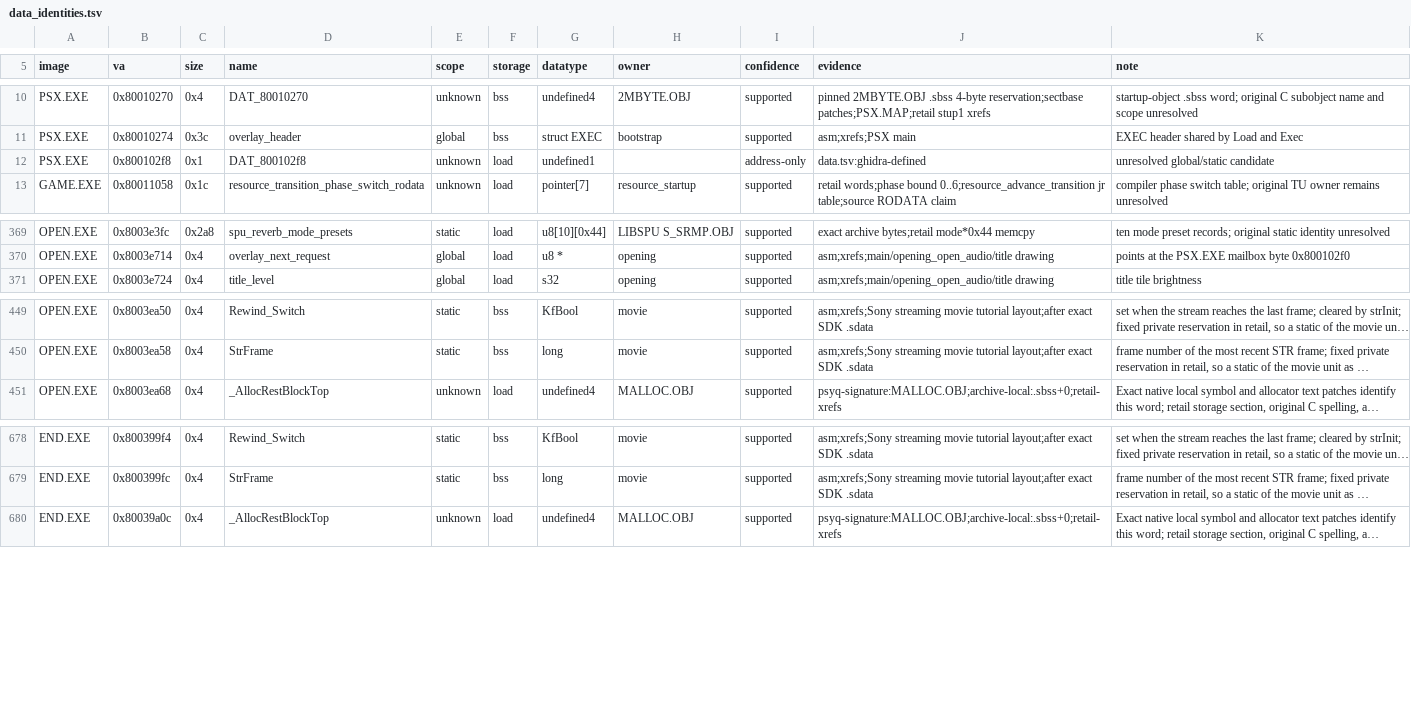
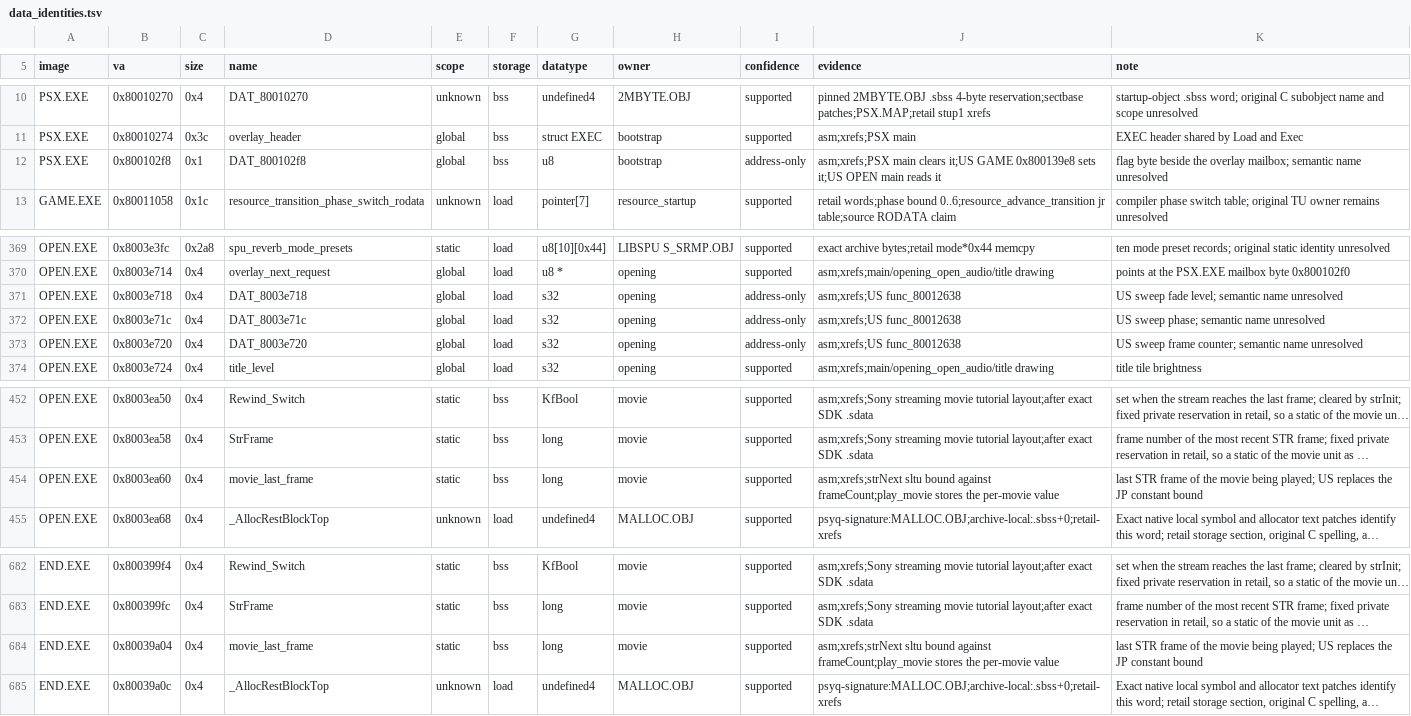
Before and after one commit to Voicedrew11/kings-field-2-decomp, a TSV file: config/retail/data_identities.tsv, drawn as a sheet; only a part is shown, gaps mark what is left out; long unchanged cells end in …; the diff names each change by its address in the sheet, - before the commit and + after, or states it on an @@ line.

```diff
--- a/config/retail/data_identities.tsv
+++ b/config/retail/data_identities.tsv
-E12 (scope): unknown
+E12 (scope): global
-F12 (storage): load
+F12 (storage): bss
-G12 (datatype): undefined1
+G12 (datatype): u8
-H12 (owner): (empty)
+H12 (owner): bootstrap
-J12 (evidence): data.tsv:ghidra-defined
+J12 (evidence): asm;xrefs;PSX main clears it;US GAME 0x800139e8 sets it;US OPEN main reads it
-K12 (note): unresolved global/static candidate
+K12 (note): flag byte beside the overlay mailbox; semantic name unresolved
+row 371: OPEN.EXE | 0x8003e718 | 0x4 | DAT_8003e718 | global | load | s32 | opening | address-only | asm;xrefs;US func_80012638 | US sweep fade level; semantic name unresolved
+row 372: OPEN.EXE | 0x8003e71c | 0x4 | DAT_8003e71c | global | load | s32 | opening | address-only | asm;xrefs;US func_80012638 | US sweep phase; semantic name unresolved
+row 373: OPEN.EXE | 0x8003e720 | 0x4 | DAT_8003e720 | global | load | s32 | opening | address-only | asm;xrefs;US func_80012638 | US sweep frame counter; semantic name unresolved
+row 454: OPEN.EXE | 0x8003ea60 | 0x4 | movie_last_frame | static | bss | long | movie | supported | asm;xrefs;strNext sltu bound against frameCount;play_movie stores the per-movie value | last STR frame of the movie being played; US replaces the JP constant bound
+row 684: END.EXE | 0x80039a04 | 0x4 | movie_last_frame | static | bss | long | movie | supported | asm;xrefs;strNext sltu bound against frameCount;play_movie stores the per-movie value | last STR frame of the movie being played; US replaces the JP constant bound
```
Also changed, not shown: config/match_baseline.tsv, config/retail/data.tsv, 24 other files.
